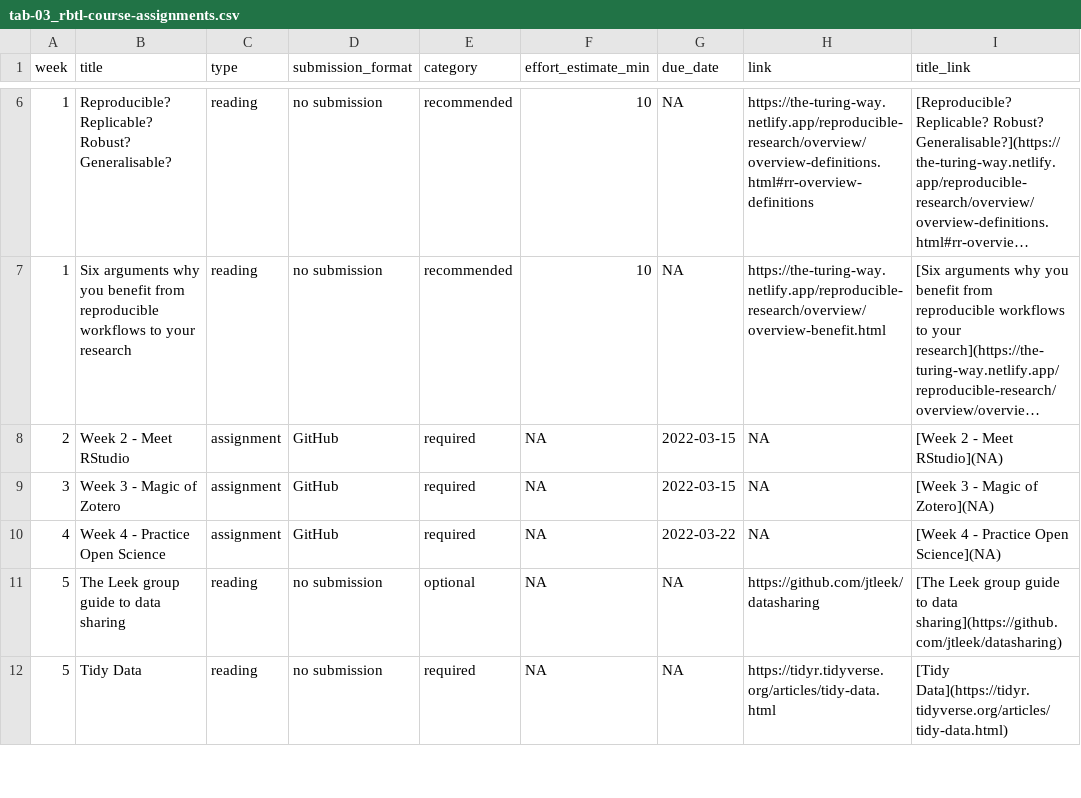
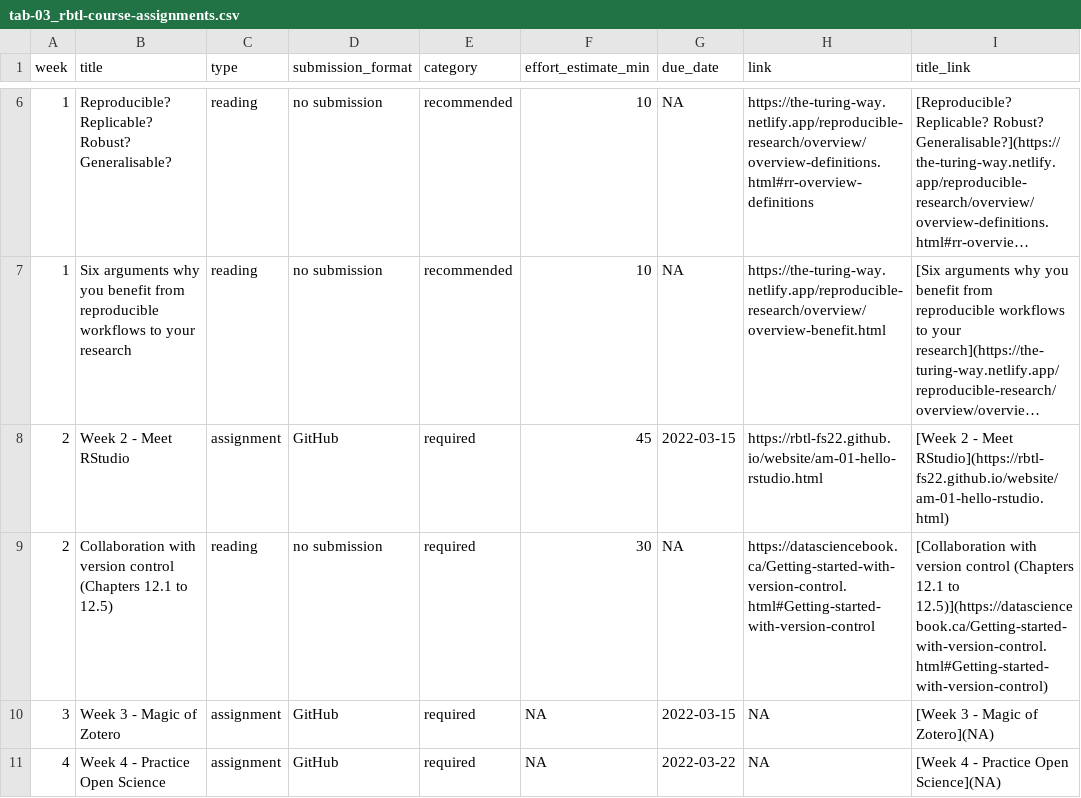
Before and after one commit to rbtl-fs22/website, a CSV file: data/tab-03_rbtl-course-assignments.csv, drawn as a sheet; only a part is shown, gaps mark what is left out; the shorter side is filled out with more unchanged rows; long unchanged cells end in …; the diff names each change by its address in the sheet, - before the commit and + after, or states it on an @@ line.

```diff
--- a/data/tab-03_rbtl-course-assignments.csv
+++ b/data/tab-03_rbtl-course-assignments.csv
-F8 (effort_estimate_min): NA
+F8 (effort_estimate_min): 45
-H8 (link): NA
+H8 (link): https://rbtl-fs22.github.io/website/am-01-hello-rstudio.html
-I8 (title_link): …- Meet RStudio](NA)
+I8 (title_link): …- Meet RStudio](https://rbtl-fs22.github.io/website/am-01-hello-rstudio.html)
+row 9: 2 | Collaboration with version control (Chapters 12.1 to 12.5) | reading | no submission | required | 30 | NA | https://datasciencebook.ca/Getting-started-with-version-control.html#Getting-started-with-version-control | [Collaboration with version control (Chapters 12.1 to 12.5)](https://datasciencebook.ca/Getting-started-with-version-control.html#Getting-started-with-version-control)
```
Also changed, not shown: data/tab-05_rbtl-grading-structure.csv, 44 other files.
